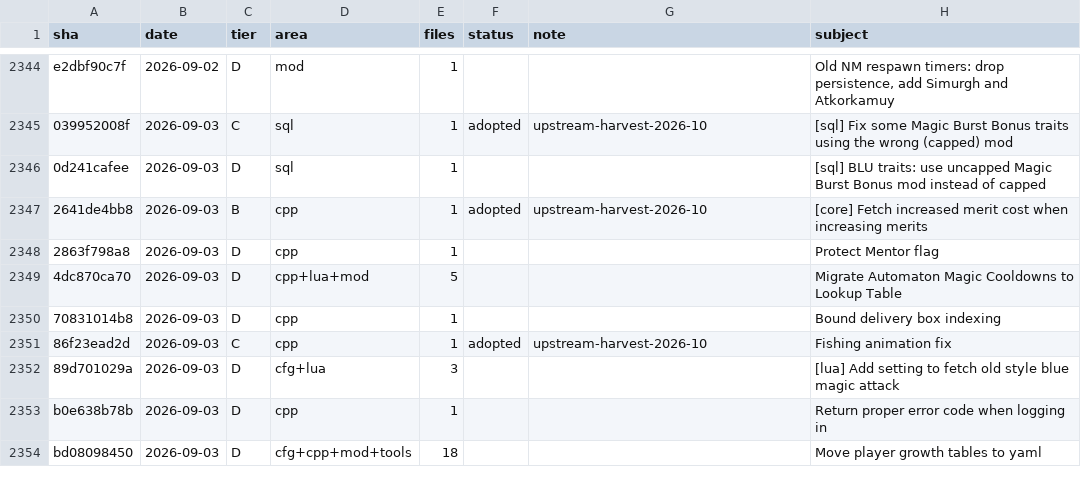
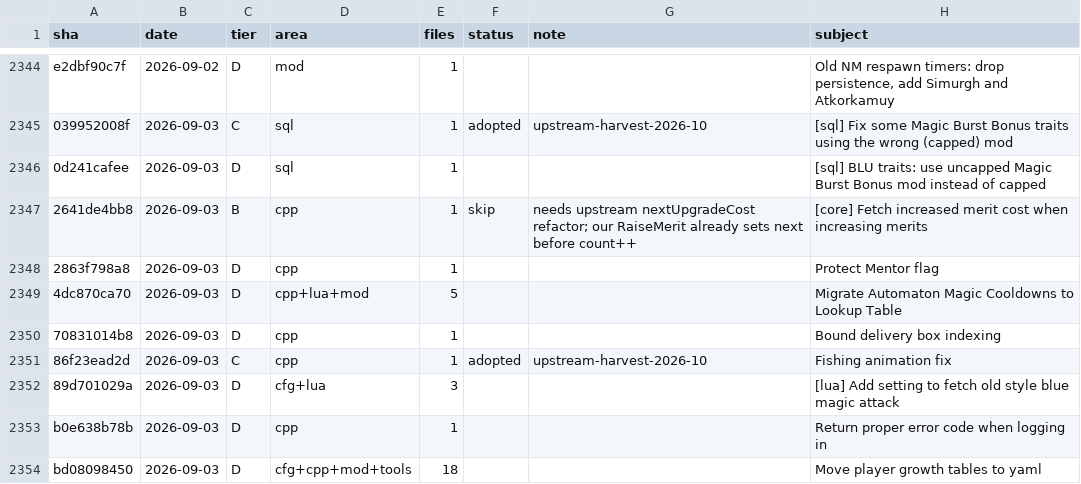
Before and after one commit to JasonPulse/xiserver, a CSV file: tools/upstream/ledger.csv, drawn as a sheet; only a part is shown, gaps mark what is left out.

Commit message:
ci: harvest verify builds with -k 0 to list every failing file
Ledger marks 2641de4bb8 as skip.

```diff
--- a/tools/upstream/ledger.csv
+++ b/tools/upstream/ledger.csv
@@ -2346,3 +2346,3 @@ e2dbf90c7f,2026-09-02,D,mod,1,,,"Old NM respawn timers: drop persistence, add Si
 0d241cafee,2026-09-03,D,sql,1,,,[sql] BLU traits: use uncapped Magic Burst Bonus mod instead of capped
-2641de4bb8,2026-09-03,B,cpp,1,adopted,upstream-harvest-2026-10,[core] Fetch increased merit cost when increasing merits
+2641de4bb8,2026-09-03,B,cpp,1,skip,needs upstream nextUpgradeCost refactor; our RaiseMerit already sets next before count++,[core] Fetch increased merit cost when increasing merits
 2863f798a8,2026-09-03,D,cpp,1,,,Protect Mentor flag
```
Also changed, not shown: 1 other file.
